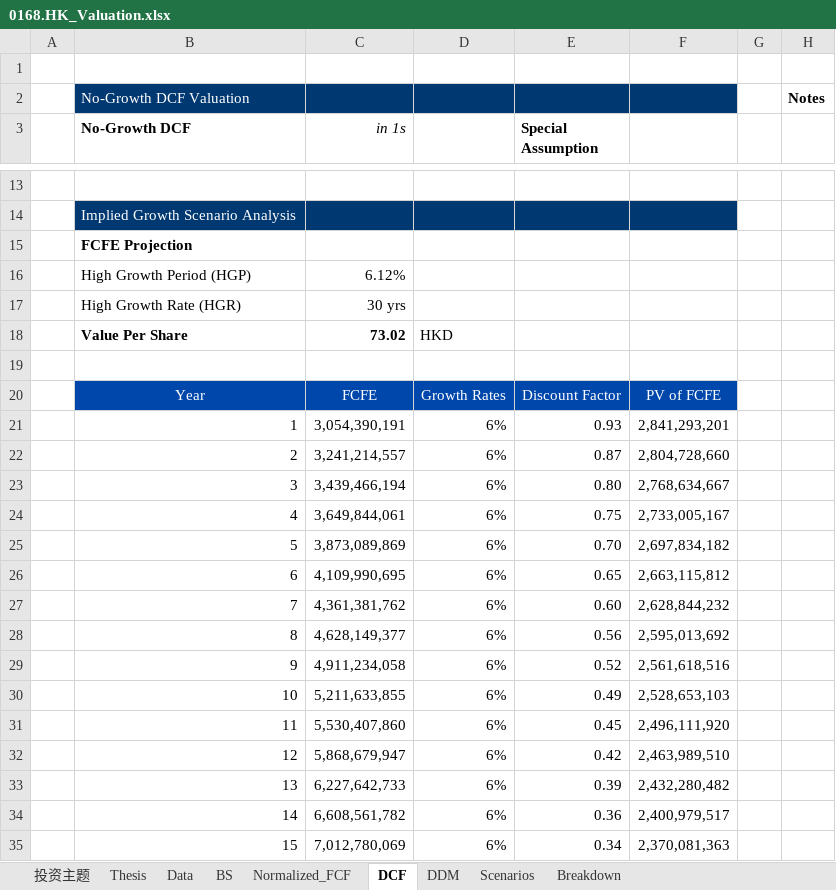
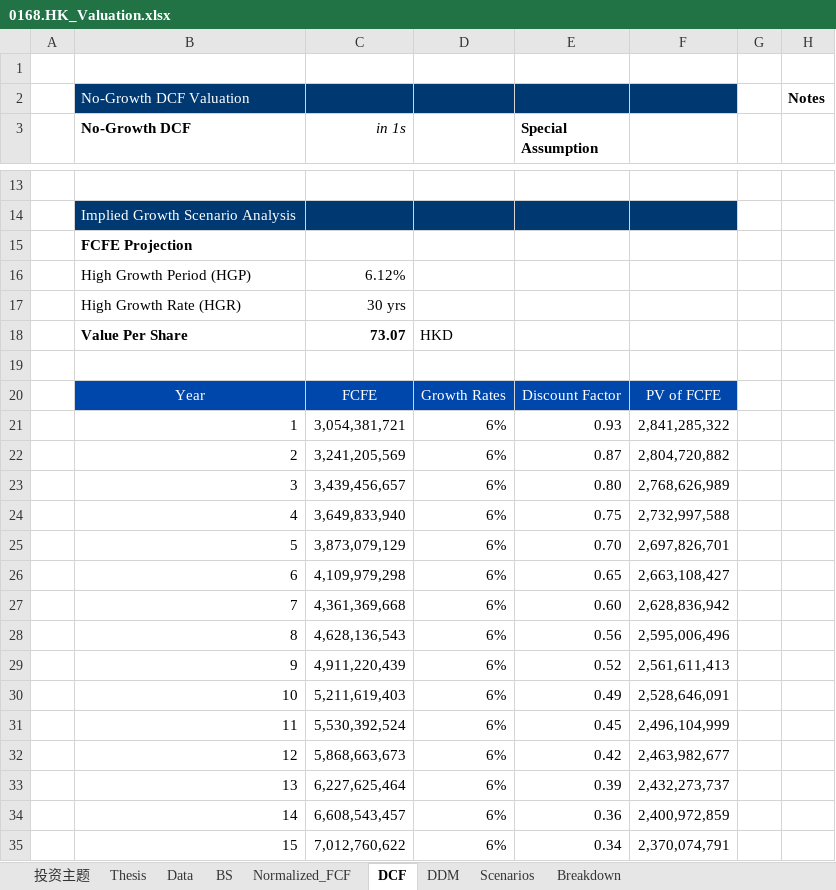
Before and after one commit to JerryChenz/Invest_Proc_1, an Excel workbook: financial_models/opportunities/0168.HK_Valuation.xlsx, sheet DCF, drawn as a sheet; only a part is shown, gaps mark what is left out; values as stored, in another font and other column widths than the file's, no borders; conditional formats not drawn; the diff covers the shown part only; the diff names each change by its address in the sheet, - before the commit and + after, or states it on an @@ line.

```diff
--- a/financial_models/opportunities/0168.HK_Valuation.xlsx (sheet DCF)
+++ b/financial_models/opportunities/0168.HK_Valuation.xlsx (sheet DCF)
-C18 (in 1s): 73.02
+C18 (in 1s): 73.07
-C21 (in 1s): 3,054,390,191
+C21 (in 1s): 3,054,381,721
-F21: 2,841,293,201
+F21: 2,841,285,322
-C22 (in 1s): 3,241,214,557
+C22 (in 1s): 3,241,205,569
-F22: 2,804,728,660
+F22: 2,804,720,882
-C23 (in 1s): 3,439,466,194
+C23 (in 1s): 3,439,456,657
-F23: 2,768,634,667
+F23: 2,768,626,989
-C24 (in 1s): 3,649,844,061
+C24 (in 1s): 3,649,833,940
-F24: 2,733,005,167
+F24: 2,732,997,588
-C25 (in 1s): 3,873,089,869
+C25 (in 1s): 3,873,079,129
-F25: 2,697,834,182
+F25: 2,697,826,701
-C26 (in 1s): 4,109,990,695
+C26 (in 1s): 4,109,979,298
-F26: 2,663,115,812
+F26: 2,663,108,427
-C27 (in 1s): 4,361,381,762
+C27 (in 1s): 4,361,369,668
-F27: 2,628,844,232
+F27: 2,628,836,942
-C28 (in 1s): 4,628,149,377
+C28 (in 1s): 4,628,136,543
-F28: 2,595,013,692
+F28: 2,595,006,496
-C29 (in 1s): 4,911,234,058
+C29 (in 1s): 4,911,220,439
-F29: 2,561,618,516
+F29: 2,561,611,413
-C30 (in 1s): 5,211,633,855
+C30 (in 1s): 5,211,619,403
-F30: 2,528,653,103
+F30: 2,528,646,091
-C31 (in 1s): 5,530,407,860
+C31 (in 1s): 5,530,392,524
-F31: 2,496,111,920
+F31: 2,496,104,999
-C32 (in 1s): 5,868,679,947
+C32 (in 1s): 5,868,663,673
-F32: 2,463,989,510
+F32: 2,463,982,677
-C33 (in 1s): 6,227,642,733
+C33 (in 1s): 6,227,625,464
-F33: 2,432,280,482
+F33: 2,432,273,737
-C34 (in 1s): 6,608,561,782
+C34 (in 1s): 6,608,543,457
-F34: 2,400,979,517
+F34: 2,400,972,859
-C35 (in 1s): 7,012,780,069
+C35 (in 1s): 7,012,760,622
-F35: 2,370,081,363
+F35: 2,370,074,791
```
Also changed, not shown: 13 added rows, 13 removed rows and 45 edited cells elsewhere in this sheet, sheet Normalized_FCF, sheet DDM, sheet Thesis, sheet 投资主题, sheet Scenarios, sheet Data, 1 more sheet, financial_models/opportunities/0639.HK_Valuation.xlsx, financial_models/opportunities/0883.HK_Valuation.xlsx, 26 other files.
